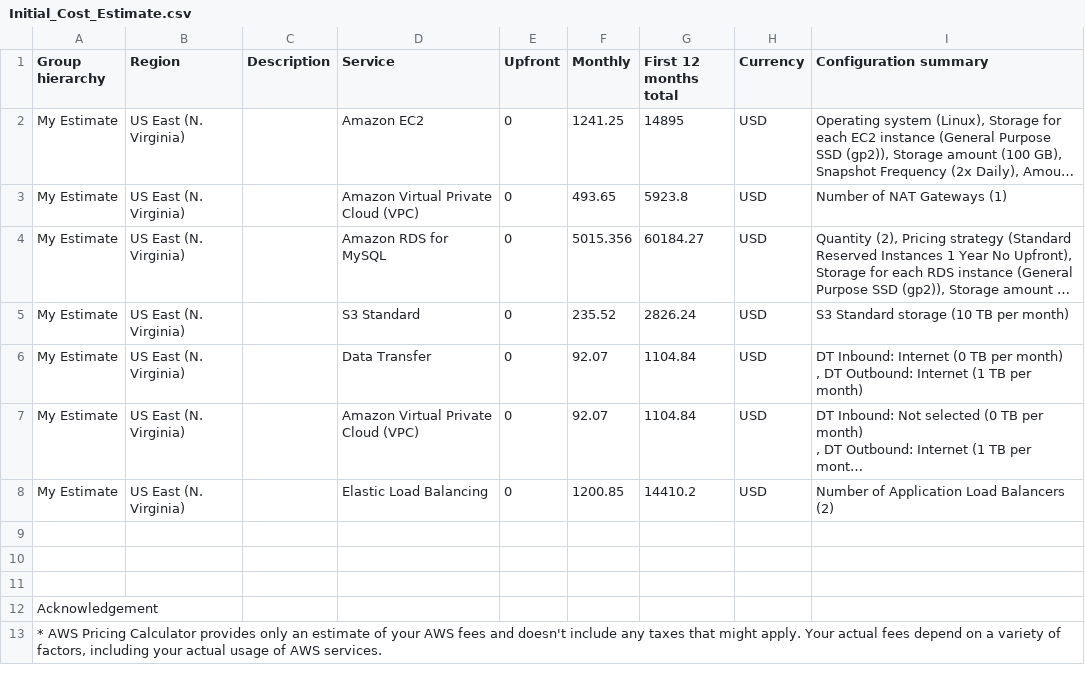
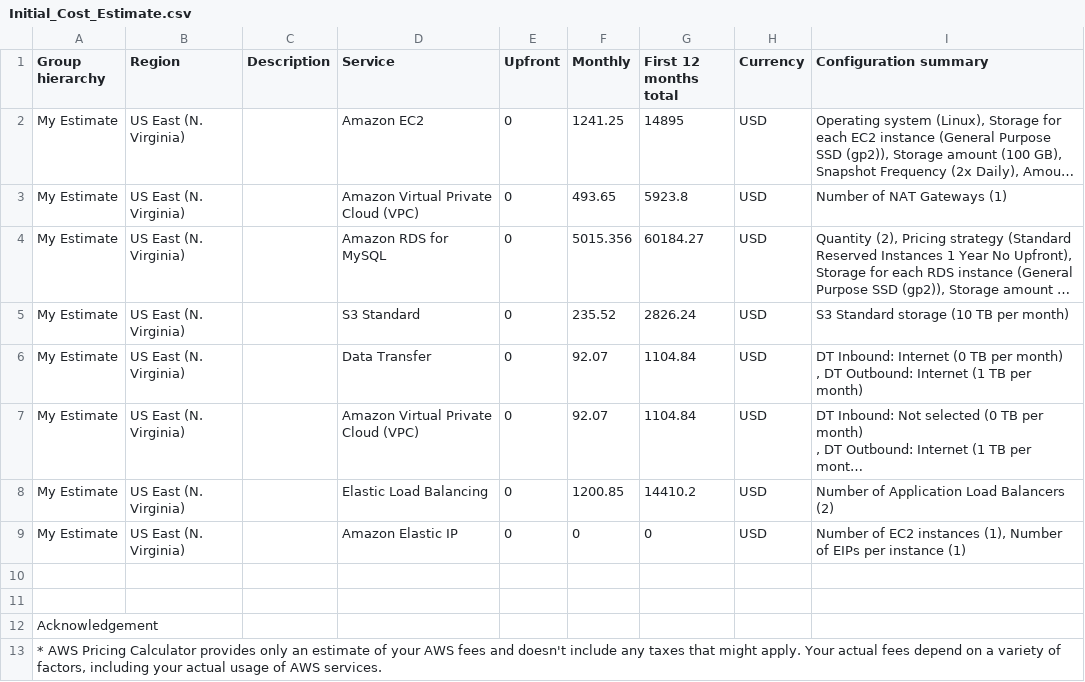
Before and after one commit to cbirdsey/aws_cloud_architect_project_2, a CSV file: Initial_Cost_Estimate.csv, drawn as a sheet; long unchanged cells end in …; the diff names each change by its address in the sheet, - before the commit and + after, or states it on an @@ line.

```diff
--- a/Initial_Cost_Estimate.csv
+++ b/Initial_Cost_Estimate.csv
-row 9: (empty)
+row 9: My Estimate | US East (N. Virginia) |  | Amazon Elastic IP | 0 | 0 | 0 | USD | Number of EC2 instances (1), Number of EIPs per instance (1)
```
Also changed, not shown: Increased_Cost_Estimate.csv, Reduced_Cost_Estimate.csv, 3 other files.
